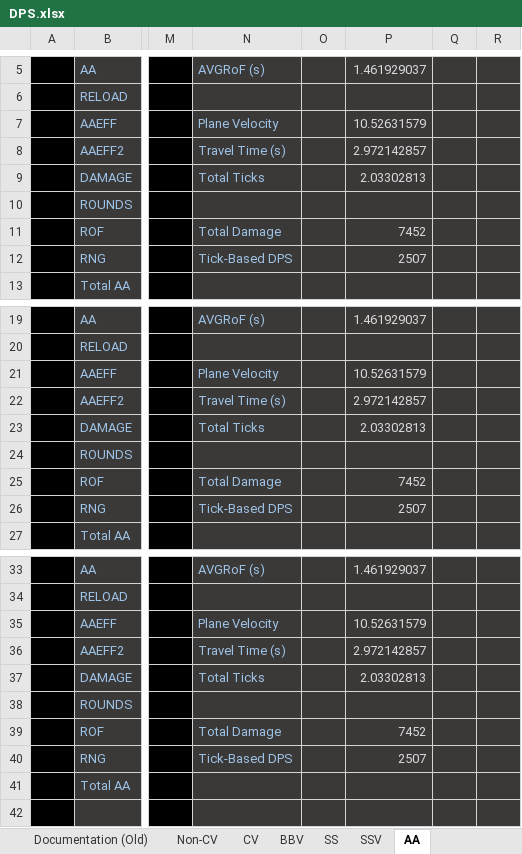
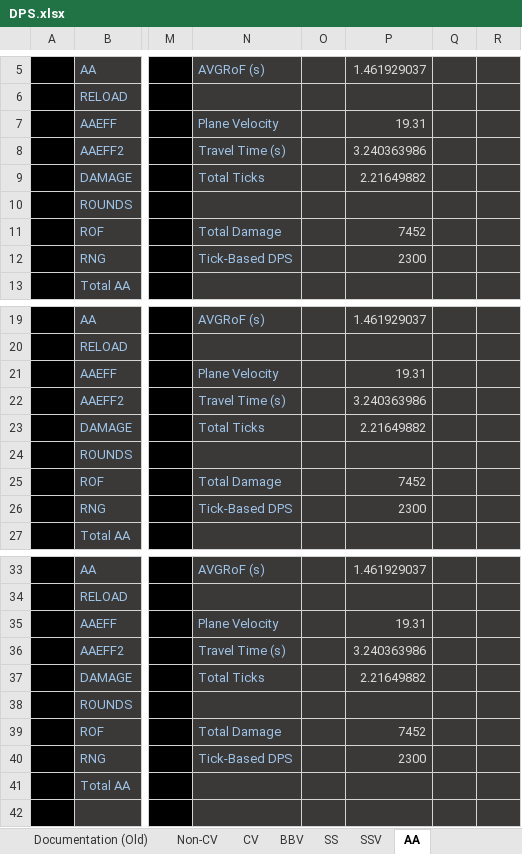
Before and after one commit to Enbayft/Random-AL-Stuff, an Excel workbook: DPS.xlsx, sheet AA, drawn as a sheet; only a part is shown, gaps mark what is left out; values as stored, in another font and other column widths than the file's, no borders; the diff covers the shown part only; the diff names each change by its address in the sheet, - before the commit and + after, or states it on an @@ line.

Commit message:
Add files via upload

```diff
--- a/DPS.xlsx (sheet AA)
+++ b/DPS.xlsx (sheet AA)
-P7: 10.52631579
+P7: 19.31
-P8: 2.972142857
+P8: 3.240363986
-P9: 2.03302813
+P9: 2.21649882
-P12: 2507
+P12: 2300
-P21: 10.52631579
+P21: 19.31
-P22: 2.972142857
+P22: 3.240363986
-P23: 2.03302813
+P23: 2.21649882
-P26: 2507
+P26: 2300
-P35: 10.52631579
+P35: 19.31
-P36: 2.972142857
+P36: 3.240363986
-P37: 2.03302813
+P37: 2.21649882
-P40: 2507
+P40: 2300
```
Also changed, not shown: 12 edited cells elsewhere in this sheet.
